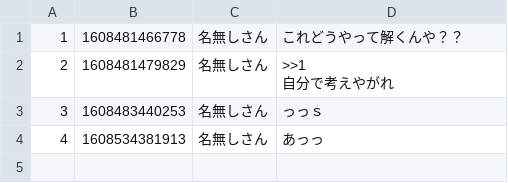
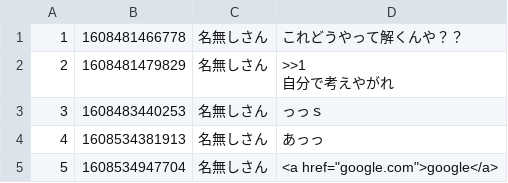
Before and after one commit to m-guchi/univ_6s_billboard, a CSV file: data/text.csv, drawn as a sheet.

```diff
--- a/data/text.csv
+++ b/data/text.csv
@@ -6 +6,2 @@
 4,1608534381913,名無しさん,あっっ
+5,1608534947704,名無しさん,"<a href=""google.com"">google</a>"
```
Also changed, not shown: 2 other files.
